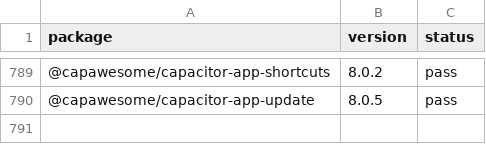
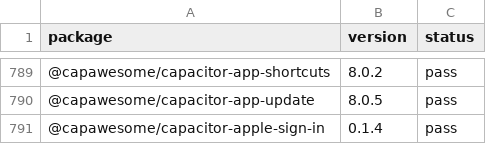
Before and after one commit to gabrieldonadel/agp-new-dsl, a CSV file: results.csv, drawn as a sheet; only a part is shown, gaps mark what is left out; the diff names each change by its address in the sheet, - before the commit and + after, or states it on an @@ line.

Commit message:
test(@capawesome/capacitor-apple-sign-in): pass

```diff
--- a/results.csv
+++ b/results.csv
+row 791: @capawesome/capacitor-apple-sign-in | 0.1.4 | pass
```
Also changed, not shown: 1 other file.
